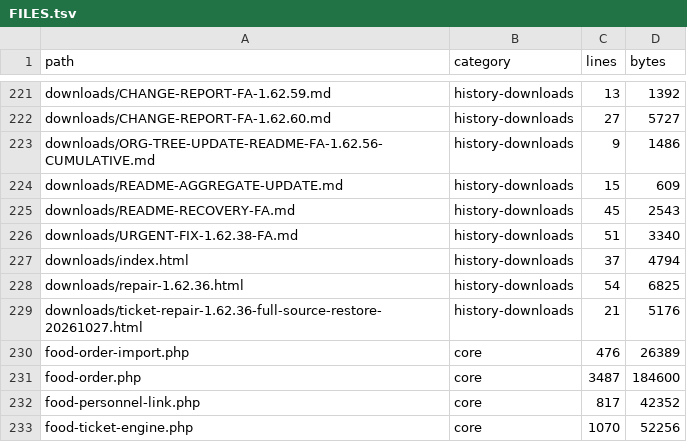
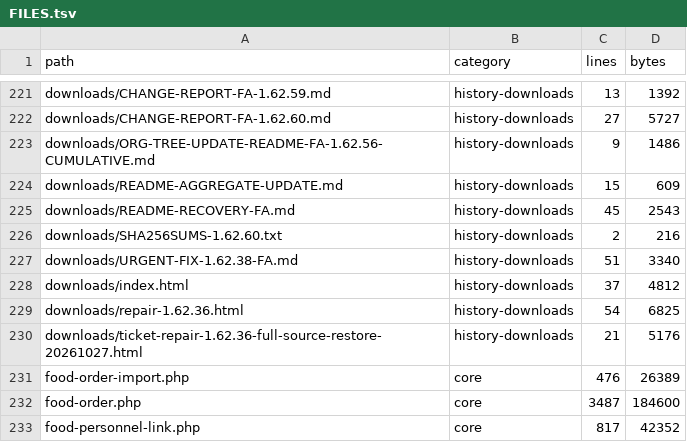
Before and after one commit to alirezarahimy-code/ticket, a TSV file: docs/system-map/FILES.tsv, drawn as a sheet; only a part is shown, gaps mark what is left out; the shorter side is filled out with more unchanged rows.

Commit message:
Publish 1.62.60 distribution archives in downloads
Co-authored-by: arena-agent <297053741+arena-agent@users.noreply.github.com>

```diff
--- a/docs/system-map/FILES.tsv
+++ b/docs/system-map/FILES.tsv
@@ -225,4 +225,5 @@ downloads/README-AGGREGATE-UPDATE.md	history-downloads	15	609
 downloads/README-RECOVERY-FA.md	history-downloads	45	2543
+downloads/SHA256SUMS-1.62.60.txt	history-downloads	2	216
 downloads/URGENT-FIX-1.62.38-FA.md	history-downloads	51	3340
-downloads/index.html	history-downloads	37	4794
+downloads/index.html	history-downloads	37	4812
 downloads/repair-1.62.36.html	history-downloads	54	6825
```
Also changed, not shown: 5 other files.
